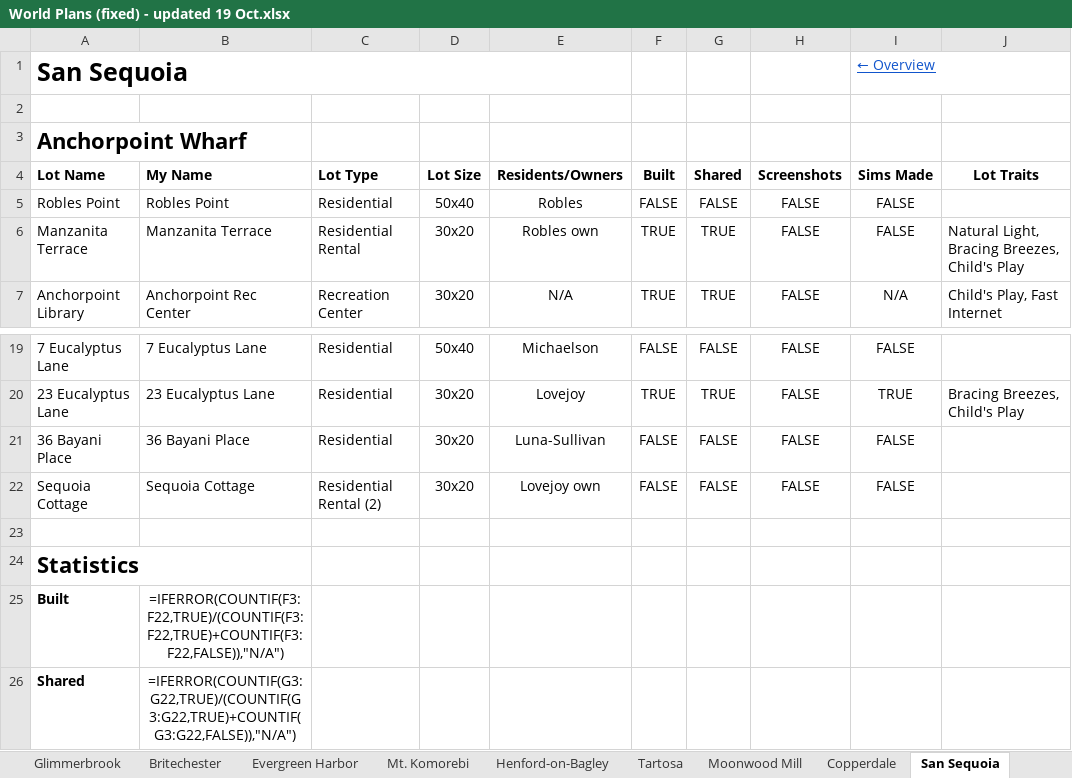
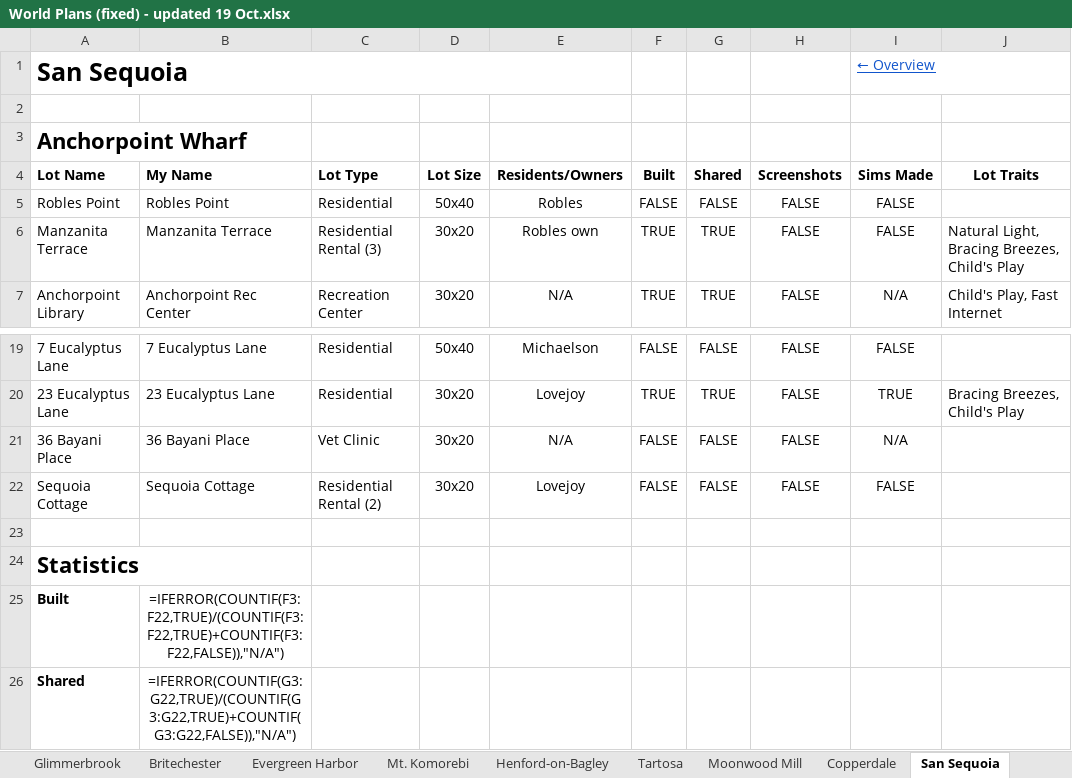
Before and after one commit to jemmathornton/sim-tracker, an Excel workbook: for-jemma/World Plans (fixed) - updated 19 Oct.xlsx, sheet San Sequoia, drawn as a sheet; only a part is shown, gaps mark what is left out; values as stored, in another font and other column widths than the file's, no borders; formulas without a stored value are shown as written; table styles not drawn; the diff names each change by its address in the sheet, - before the commit and + after, or states it on an @@ line.

```diff
--- a/for-jemma/World Plans (fixed) - updated 19 Oct.xlsx (sheet San Sequoia)
+++ b/for-jemma/World Plans (fixed) - updated 19 Oct.xlsx (sheet San Sequoia)
-C6: Residential Rental
+C6: Residential Rental (3)
-C21: Residential
+C21: Vet Clinic
-E21: Luna-Sullivan
+E21: N/A
-I21: FALSE
+I21: N/A
-E22: Lovejoy own
+E22: Lovejoy
```
Also changed, not shown: sheet Brindleton Bay, sheet Tartosa, sheet Tomarang, sheet Ciudad Enamorada, sheet Henford-on-Bagley, sheet Britechester, 1 other file.
